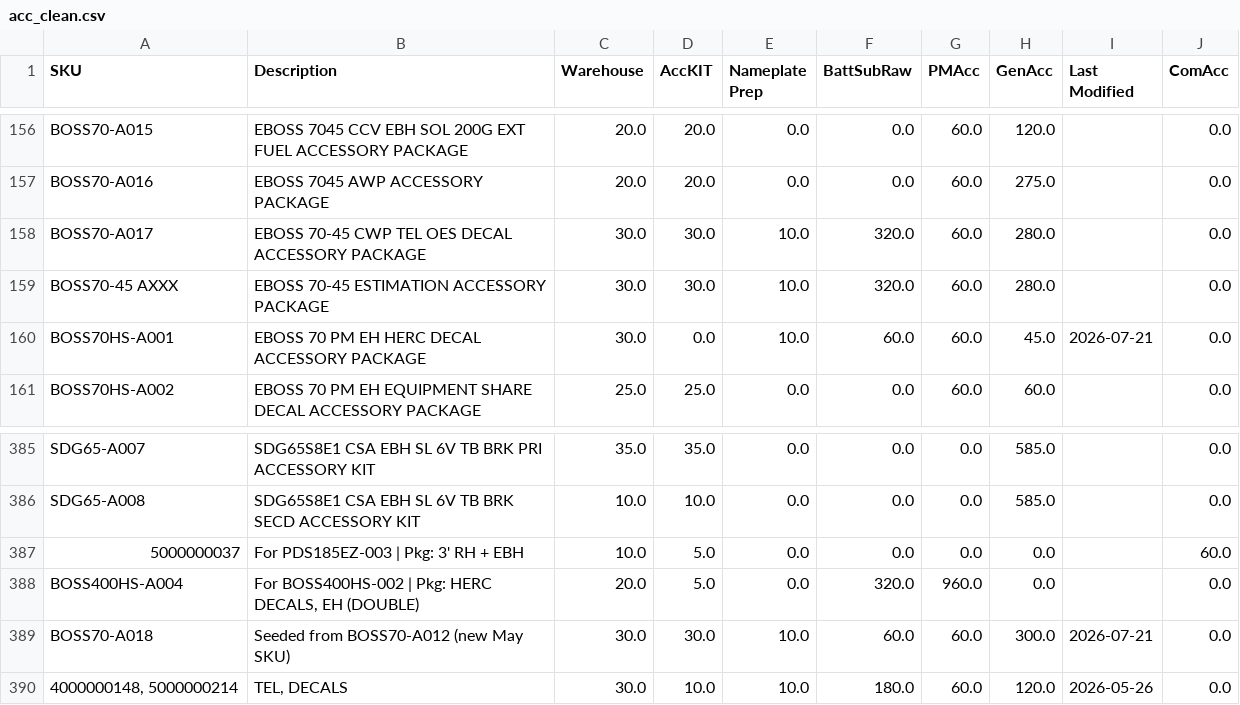
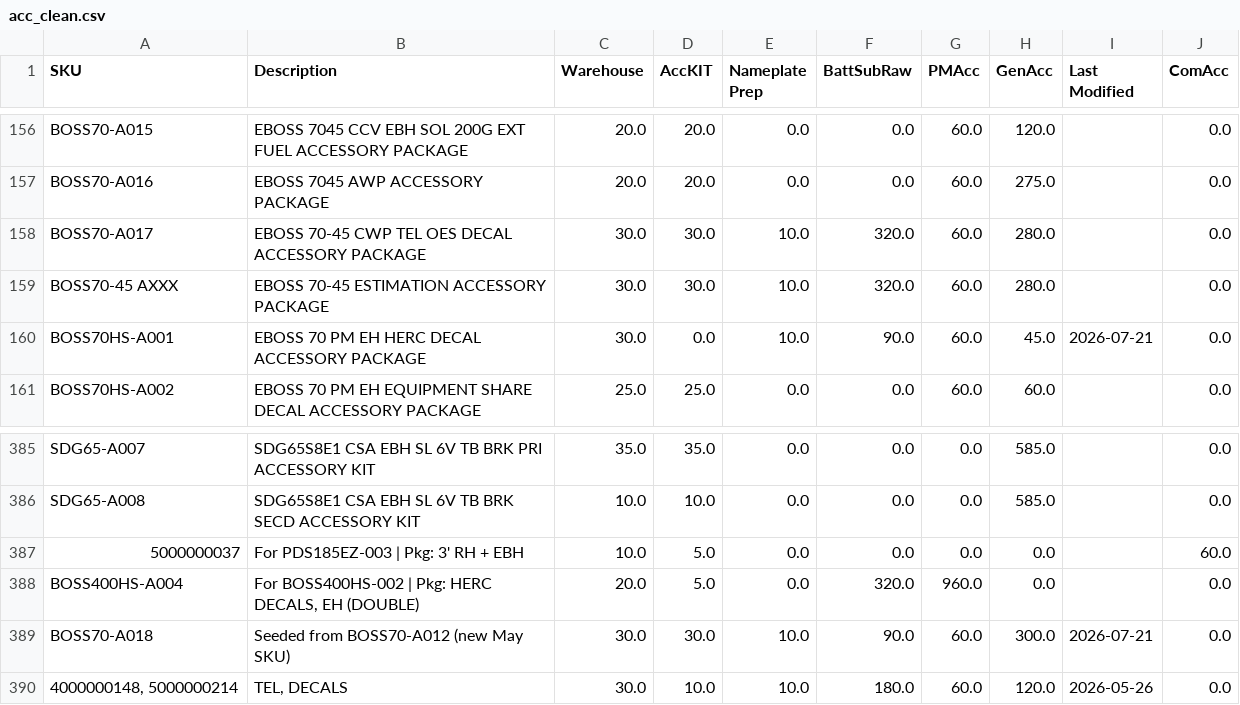
Before and after one commit to tritoan156/labor_model, a CSV file: data/acc_clean.csv, drawn as a sheet; only a part is shown, gaps mark what is left out; the diff covers the shown part only.

```diff
--- a/data/acc_clean.csv
+++ b/data/acc_clean.csv
@@ -159,3 +159,3 @@ BOSS70-A017,EBOSS 70-45 CWP TEL OES DECAL ACCESSORY PACKAGE,30.0,30.0,10.0,320.0
 BOSS70-45 AXXX,EBOSS 70-45 ESTIMATION ACCESSORY PACKAGE,30.0,30.0,10.0,320.0,60.0,280.0,,0.0
-BOSS70HS-A001,EBOSS 70 PM EH HERC DECAL ACCESSORY PACKAGE,30.0,0.0,10.0,60.0,60.0,45.0,2026-07-21,0.0
+BOSS70HS-A001,EBOSS 70 PM EH HERC DECAL ACCESSORY PACKAGE,30.0,0.0,10.0,90.0,60.0,45.0,2026-07-21,0.0
 BOSS70HS-A002,EBOSS 70 PM EH EQUIPMENT SHARE DECAL ACCESSORY PACKAGE,25.0,25.0,0.0,0.0,60.0,60.0,,0.0
@@ -388,3 +388,3 @@ SDG65-A008,SDG65S8E1 CSA EBH SL 6V TB BRK SECD ACCESSORY KIT,10.0,10.0,0.0,0.0,0
 BOSS400HS-A004,"For BOSS400HS-002 | Pkg: HERC DECALS, EH (DOUBLE)",20.0,5.0,0.0,320.0,960.0,0.0,,0.0
-BOSS70-A018,Seeded from BOSS70-A012 (new May SKU),30.0,30.0,10.0,60.0,60.0,300.0,2026-07-21,0.0
+BOSS70-A018,Seeded from BOSS70-A012 (new May SKU),30.0,30.0,10.0,90.0,60.0,300.0,2026-07-21,0.0
 "4000000148, 5000000214","TEL, DECALS",30.0,10.0,10.0,180.0,60.0,120.0,2026-05-26,0.0
```
Also changed, not shown: 7 edited cells elsewhere in this file.
